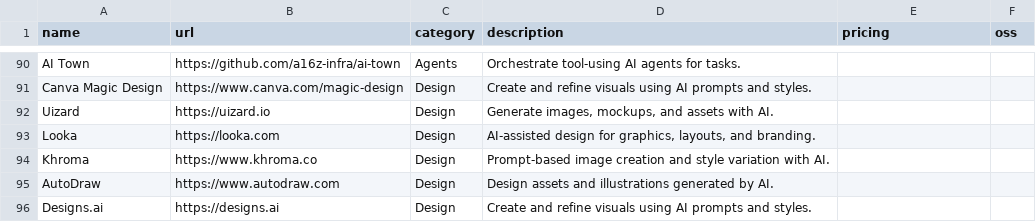
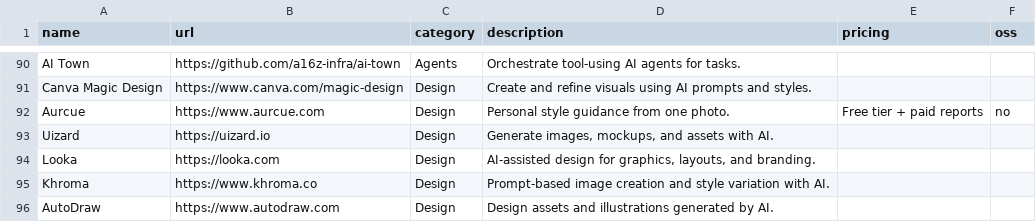
Before and after one commit to hihelloluigi/awesome-ai-tools, a CSV file: data/tools.csv, drawn as a sheet; only a part is shown, gaps mark what is left out; the shorter side is filled out with more unchanged rows; the diff names each change by its address in the sheet, - before the commit and + after, or states it on an @@ line.

Commit message:
Add: Aurcue

```diff
--- a/data/tools.csv
+++ b/data/tools.csv
+row 92: Aurcue | https://www.aurcue.com | Design | Personal style guidance from one photo. | Free tier + paid reports | no
```
